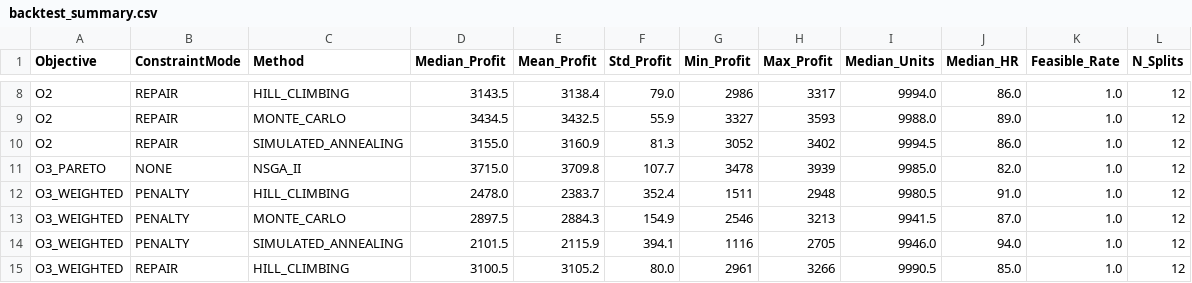
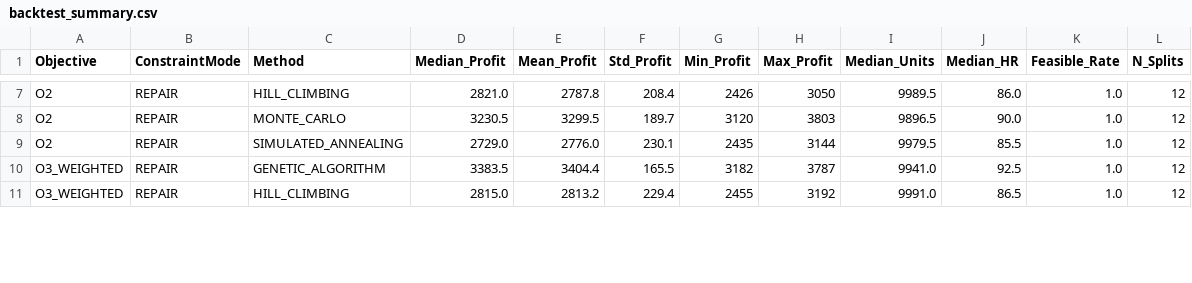
Before and after one commit to joaofarys200/Tiapose2026, a CSV file: csv/optimization/backtest_summary.csv, drawn as a sheet; only a part is shown, gaps mark what is left out; removed rows and columns are numbered as before the commit, all else as after; the diff covers the shown part only; the diff names each change by its address in the sheet, - before the commit and + after, or states it on an @@ line.

```diff
--- a/csv/optimization/backtest_summary.csv
+++ b/csv/optimization/backtest_summary.csv
-D7 (Median_Profit): 3143.5
+D7 (Median_Profit): 2821.0
-E7 (Mean_Profit): 3138.4
+E7 (Mean_Profit): 2787.8
-F7 (Std_Profit): 79.0
+F7 (Std_Profit): 208.4
-G7 (Min_Profit): 2986
+G7 (Min_Profit): 2426
-H7 (Max_Profit): 3317
+H7 (Max_Profit): 3050
-I7 (Median_Units): 9994.0
+I7 (Median_Units): 9989.5
-D8 (Median_Profit): 3434.5
+D8 (Median_Profit): 3230.5
-E8 (Mean_Profit): 3432.5
+E8 (Mean_Profit): 3299.5
-F8 (Std_Profit): 55.9
+F8 (Std_Profit): 189.7
-G8 (Min_Profit): 3327
+G8 (Min_Profit): 3120
-H8 (Max_Profit): 3593
+H8 (Max_Profit): 3803
-I8 (Median_Units): 9988.0
+I8 (Median_Units): 9896.5
-J8 (Median_HR): 89.0
+J8 (Median_HR): 90.0
-D9 (Median_Profit): 3155.0
+D9 (Median_Profit): 2729.0
-E9 (Mean_Profit): 3160.9
+E9 (Mean_Profit): 2776.0
-F9 (Std_Profit): 81.3
+F9 (Std_Profit): 230.1
-G9 (Min_Profit): 3052
+G9 (Min_Profit): 2435
-H9 (Max_Profit): 3402
+H9 (Max_Profit): 3144
-I9 (Median_Units): 9994.5
+I9 (Median_Units): 9979.5
-J9 (Median_HR): 86.0
+J9 (Median_HR): 85.5
-row 11: O3_PARETO | NONE | NSGA_II | 3715.0 | 3709.8 | 107.7 | 3478 | 3939 | 9985.0 | 82.0 | 1.0 | 12
-row 12: O3_WEIGHTED | PENALTY | HILL_CLIMBING | 2478.0 | 2383.7 | 352.4 | 1511 | 2948 | 9980.5 | 91.0 | 1.0 | 12
-row 13: O3_WEIGHTED | PENALTY | MONTE_CARLO | 2897.5 | 2884.3 | 154.9 | 2546 | 3213 | 9941.5 | 87.0 | 1.0 | 12
-row 14: O3_WEIGHTED | PENALTY | SIMULATED_ANNEALING | 2101.5 | 2115.9 | 394.1 | 1116 | 2705 | 9946.0 | 94.0 | 1.0 | 12
+row 10: O3_WEIGHTED | REPAIR | GENETIC_ALGORITHM | 3383.5 | 3404.4 | 165.5 | 3182 | 3787 | 9941.0 | 92.5 | 1.0 | 12
-D11 (Median_Profit): 3100.5
+D11 (Median_Profit): 2815.0
-E11 (Mean_Profit): 3105.2
+E11 (Mean_Profit): 2813.2
-F11 (Std_Profit): 80.0
+F11 (Std_Profit): 229.4
-G11 (Min_Profit): 2961
+G11 (Min_Profit): 2455
-H11 (Max_Profit): 3266
+H11 (Max_Profit): 3192
-I11 (Median_Units): 9990.5
+I11 (Median_Units): 9991.0
-J11 (Median_HR): 85.0
+J11 (Median_HR): 86.5
```
Also changed, not shown: 1 added row, 2 removed rows and 42 edited cells elsewhere in this file, csv/optimization/metaheuristica_best_plans.csv, csv/optimization/metaheuristica_runs.csv, 11 other files.
